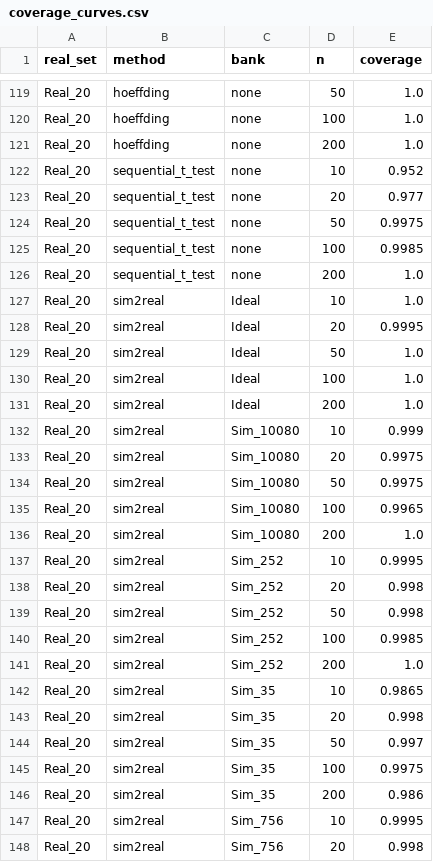
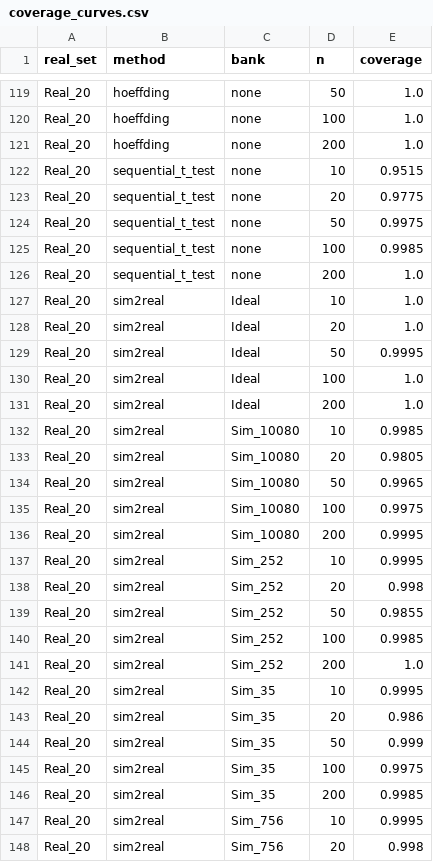
Before and after one commit to ISUSAIL/Bet4Sim2Real-Certificate, a CSV file: synthetic/data/coverage_curves.csv, drawn as a sheet; only a part is shown, gaps mark what is left out; the diff covers the shown part only.

```diff
--- a/synthetic/data/coverage_curves.csv
+++ b/synthetic/data/coverage_curves.csv
@@ -121,4 +121,4 @@ Real_20,hoeffding,none,100,1.0
 Real_20,hoeffding,none,200,1.0
-Real_20,sequential_t_test,none,10,0.952
-Real_20,sequential_t_test,none,20,0.977
+Real_20,sequential_t_test,none,10,0.9515
+Real_20,sequential_t_test,none,20,0.9775
 Real_20,sequential_t_test,none,50,0.9975
@@ -127,21 +127,21 @@ Real_20,sequential_t_test,none,200,1.0
 Real_20,sim2real,Ideal,10,1.0
-Real_20,sim2real,Ideal,20,0.9995
-Real_20,sim2real,Ideal,50,1.0
+Real_20,sim2real,Ideal,20,1.0
+Real_20,sim2real,Ideal,50,0.9995
 Real_20,sim2real,Ideal,100,1.0
 Real_20,sim2real,Ideal,200,1.0
-Real_20,sim2real,Sim_10080,10,0.999
-Real_20,sim2real,Sim_10080,20,0.9975
-Real_20,sim2real,Sim_10080,50,0.9975
-Real_20,sim2real,Sim_10080,100,0.9965
-Real_20,sim2real,Sim_10080,200,1.0
+Real_20,sim2real,Sim_10080,10,0.9985
+Real_20,sim2real,Sim_10080,20,0.9805
+Real_20,sim2real,Sim_10080,50,0.9965
+Real_20,sim2real,Sim_10080,100,0.9975
+Real_20,sim2real,Sim_10080,200,0.9995
 Real_20,sim2real,Sim_252,10,0.9995
 Real_20,sim2real,Sim_252,20,0.998
-Real_20,sim2real,Sim_252,50,0.998
+Real_20,sim2real,Sim_252,50,0.9855
 Real_20,sim2real,Sim_252,100,0.9985
 Real_20,sim2real,Sim_252,200,1.0
-Real_20,sim2real,Sim_35,10,0.9865
-Real_20,sim2real,Sim_35,20,0.998
-Real_20,sim2real,Sim_35,50,0.997
+Real_20,sim2real,Sim_35,10,0.9995
+Real_20,sim2real,Sim_35,20,0.986
+Real_20,sim2real,Sim_35,50,0.999
 Real_20,sim2real,Sim_35,100,0.9975
-Real_20,sim2real,Sim_35,200,0.986
+Real_20,sim2real,Sim_35,200,0.9985
 Real_20,sim2real,Sim_756,10,0.9995
```
Also changed, not shown: 87 edited cells elsewhere in this file, astm_wk86916_go2/data/certificate_widths.csv, nist_continuous_manipulation/data/certificate_widths.csv, 13 other files.
